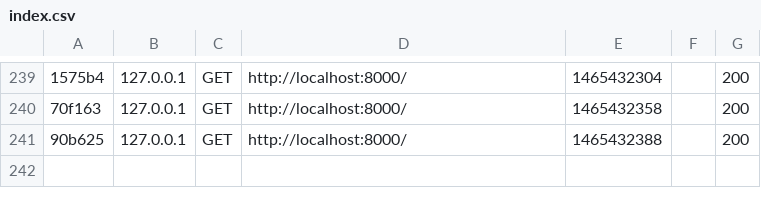
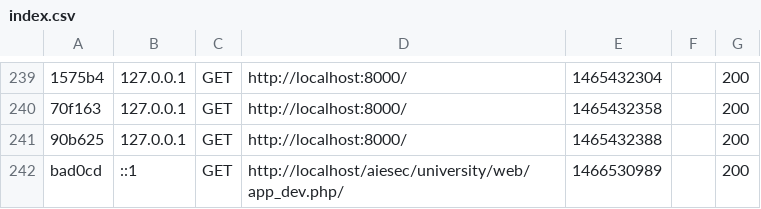
Before and after one commit to AIESECKrakow/university, a CSV file: app/cache/dev/profiler/index.csv, drawn as a sheet; only a part is shown, gaps mark what is left out; the diff names each change by its address in the sheet, - before the commit and + after, or states it on an @@ line.

```diff
--- a/app/cache/dev/profiler/index.csv
+++ b/app/cache/dev/profiler/index.csv
+row 242: bad0cd | ::1 | GET | http://localhost/aiesec/university/web/app_dev.php/ | 1466530989 |  | 200
```
Also changed, not shown: 1 other file.
